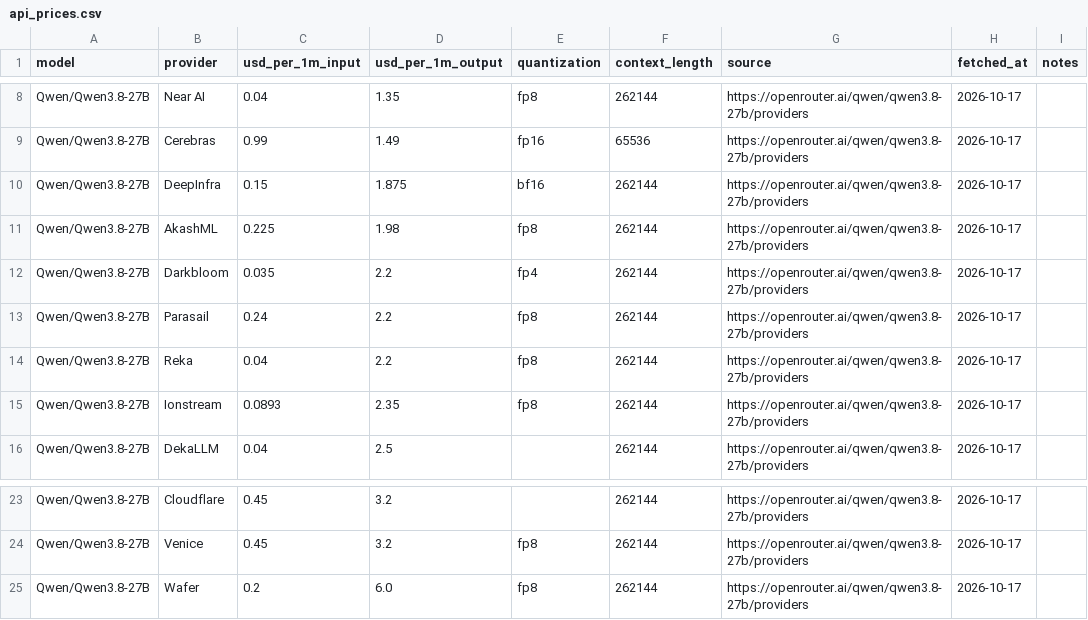
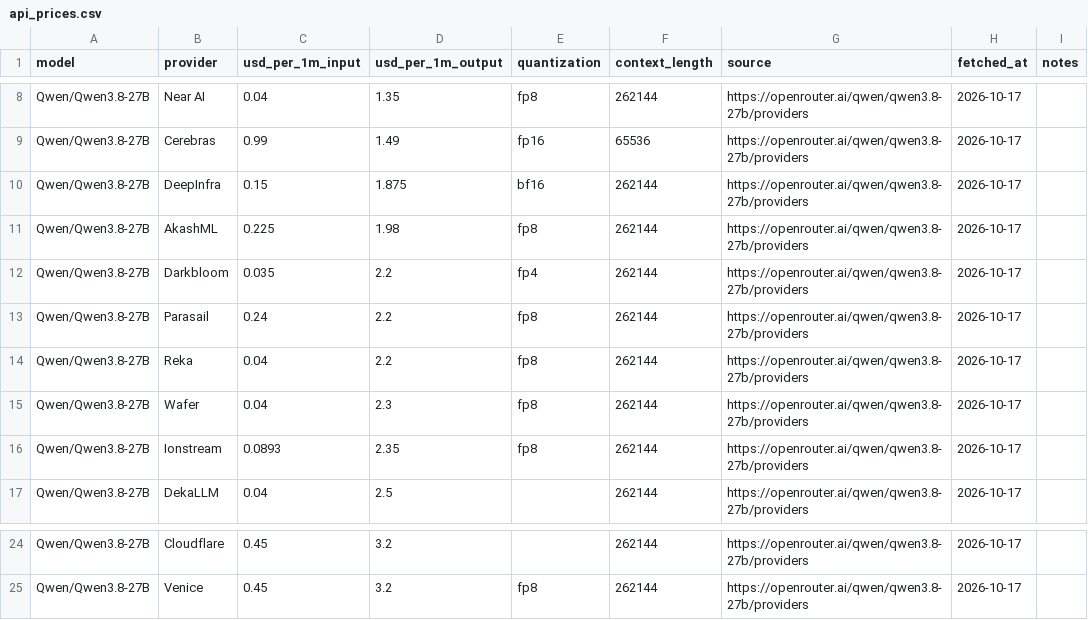
Before and after one commit to tgarg01/silybench-data, a CSV file: derived/csv/api_prices.csv, drawn as a sheet; only a part is shown, gaps mark what is left out.

```diff
--- a/derived/csv/api_prices.csv
+++ b/derived/csv/api_prices.csv
@@ -14,2 +14,3 @@ Qwen/Qwen3.8-27B,Parasail,0.24,2.2,fp8,262144,https://openrouter.ai/qwen/qwen3.8
 Qwen/Qwen3.8-27B,Reka,0.04,2.2,fp8,262144,https://openrouter.ai/qwen/qwen3.8-27b/providers,2026-10-17,
+Qwen/Qwen3.8-27B,Wafer,0.04,2.3,fp8,262144,https://openrouter.ai/qwen/qwen3.8-27b/providers,2026-10-17,
 Qwen/Qwen3.8-27B,Ionstream,0.0893,2.35,fp8,262144,https://openrouter.ai/qwen/qwen3.8-27b/providers,2026-10-17,
@@ -24,2 +25 @@ Qwen/Qwen3.8-27B,Cloudflare,0.45,3.2,,262144,https://openrouter.ai/qwen/qwen3.8-
 Qwen/Qwen3.8-27B,Venice,0.45,3.2,fp8,262144,https://openrouter.ai/qwen/qwen3.8-27b/providers,2026-10-17,
-Qwen/Qwen3.8-27B,Wafer,0.2,6.0,fp8,262144,https://openrouter.ai/qwen/qwen3.8-27b/providers,2026-10-17,
```
Also changed, not shown: derived/csv/gpu_prices.csv, derived/csv/hosted_costs.csv, 4 other files.
